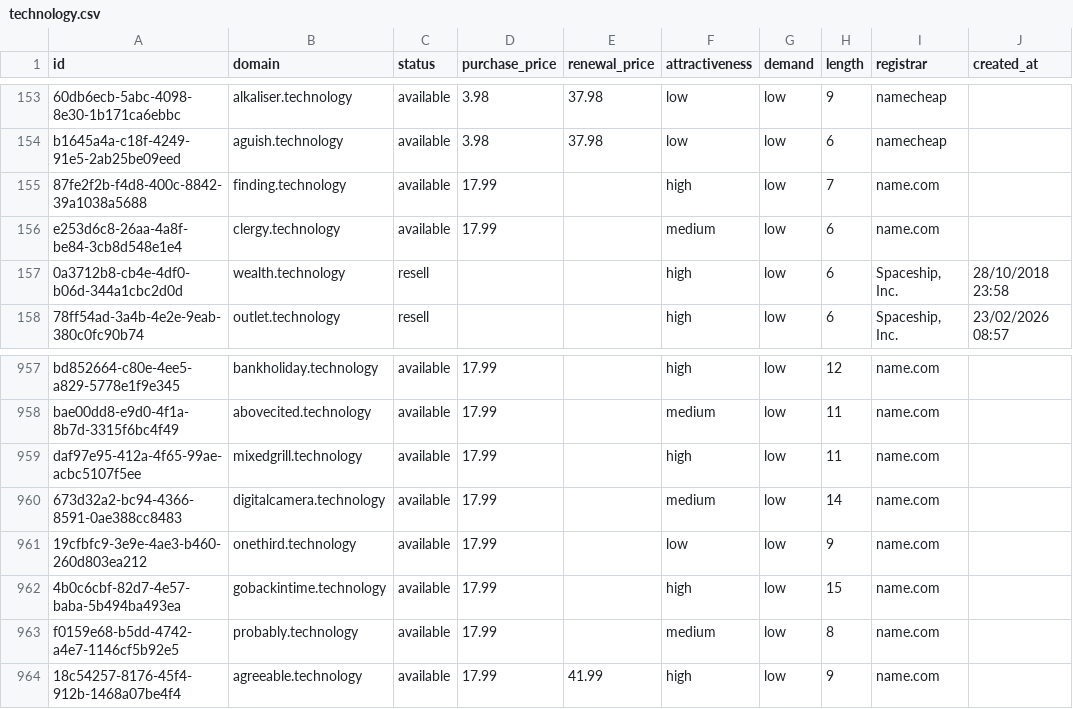
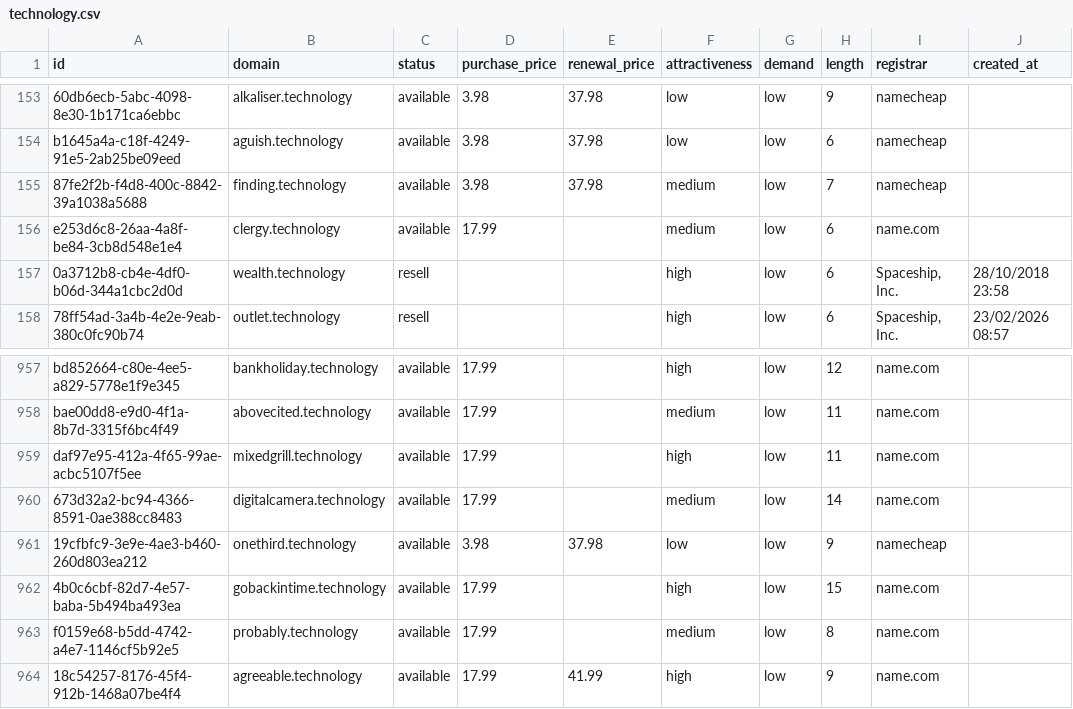
Before and after one commit to UniqueDomains/technology-oneword-domains, a CSV file: technology.csv, drawn as a sheet; only a part is shown, gaps mark what is left out; the diff names each change by its address in the sheet, - before the commit and + after, or states it on an @@ line.

Commit message:
Domains update

```diff
--- a/technology.csv
+++ b/technology.csv
-D155 (purchase_price): 17.99
+D155 (purchase_price): 3.98
-E155 (renewal_price): (empty)
+E155 (renewal_price): 37.98
-F155 (attractiveness): high
+F155 (attractiveness): medium
-I155 (registrar): name.com
+I155 (registrar): namecheap
-D961 (purchase_price): 17.99
+D961 (purchase_price): 3.98
-E961 (renewal_price): (empty)
+E961 (renewal_price): 37.98
-I961 (registrar): name.com
+I961 (registrar): namecheap
```
Also changed, not shown: 4 other files.
